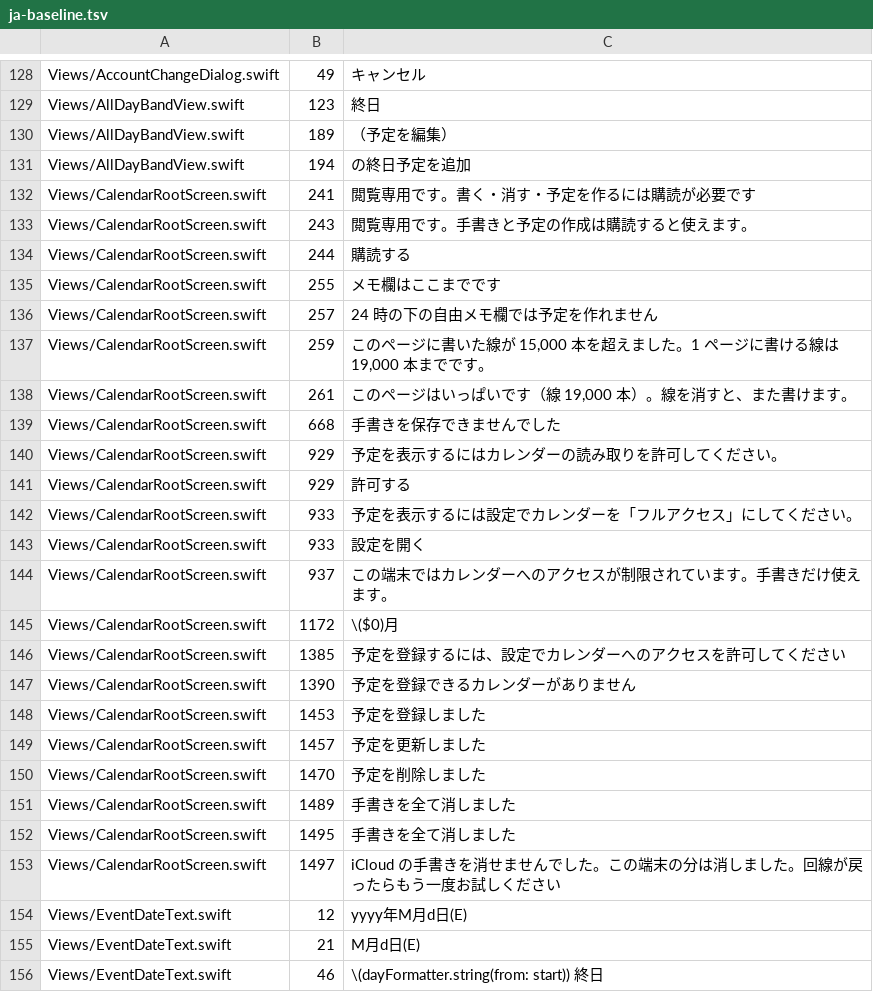
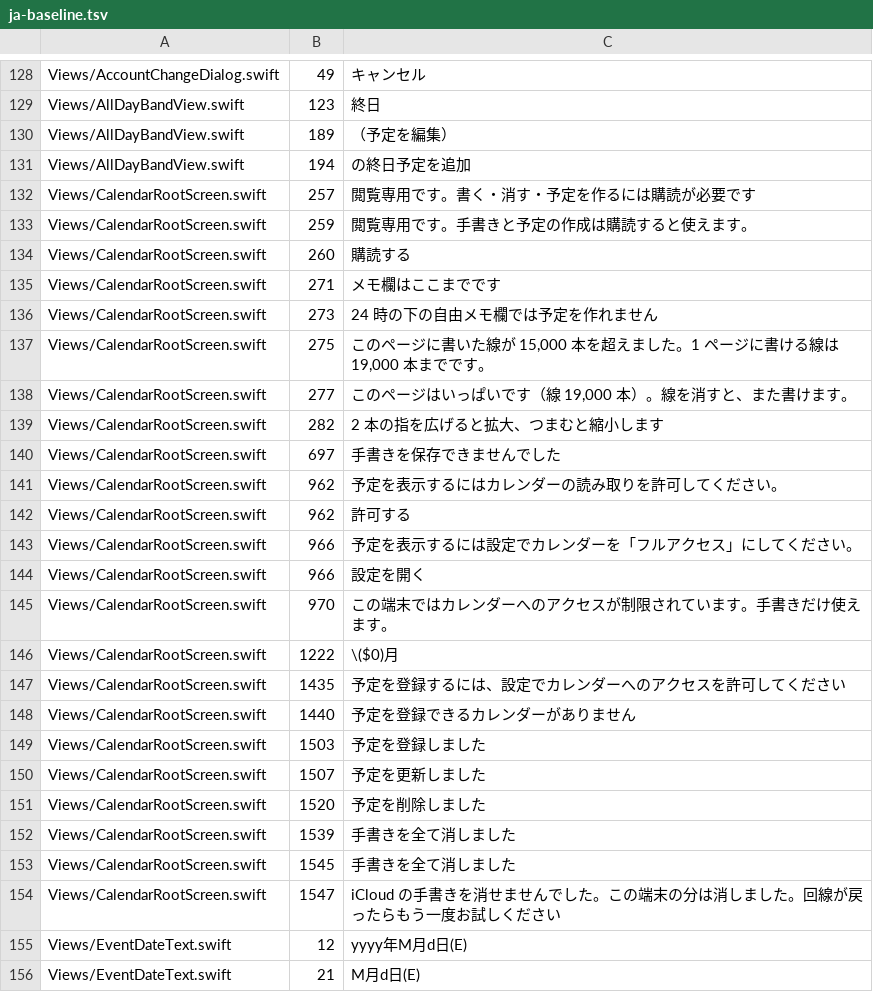
Before and after one commit to syfan0-star/tegaki-calendar-ios, a TSV file: tools/l10n/ja-baseline.tsv, drawn as a sheet; only a part is shown, gaps mark what is left out; the shorter side is filled out with more unchanged rows; the diff covers the shown part only.

```diff
--- a/tools/l10n/ja-baseline.tsv
+++ b/tools/l10n/ja-baseline.tsv
@@ -131,24 +131,25 @@ Views/AllDayBandView.swift	189	（予定を編集）
 Views/AllDayBandView.swift	194	 の終日予定を追加
-Views/CalendarRootScreen.swift	241	閲覧専用です。書く・消す・予定を作るには購読が必要です
-Views/CalendarRootScreen.swift	243	閲覧専用です。手書きと予定の作成は購読すると使えます。
-Views/CalendarRootScreen.swift	244	購読する
-Views/CalendarRootScreen.swift	255	メモ欄はここまでです
-Views/CalendarRootScreen.swift	257	24 時の下の自由メモ欄では予定を作れません
-Views/CalendarRootScreen.swift	259	このページに書いた線が 15,000 本を超えました。1 ページに書ける線は 19,000 本までです。
-Views/CalendarRootScreen.swift	261	このページはいっぱいです（線 19,000 本）。線を消すと、また書けます。
-Views/CalendarRootScreen.swift	668	手書きを保存できませんでした
-Views/CalendarRootScreen.swift	929	予定を表示するにはカレンダーの読み取りを許可してください。
-Views/CalendarRootScreen.swift	929	許可する
-Views/CalendarRootScreen.swift	933	予定を表示するには設定でカレンダーを「フルアクセス」にしてください。
-Views/CalendarRootScreen.swift	933	設定を開く
-Views/CalendarRootScreen.swift	937	この端末ではカレンダーへのアクセスが制限されています。手書きだけ使えます。
-Views/CalendarRootScreen.swift	1172	\($0)月
-Views/CalendarRootScreen.swift	1385	予定を登録するには、設定でカレンダーへのアクセスを許可してください
-Views/CalendarRootScreen.swift	1390	予定を登録できるカレンダーがありません
-Views/CalendarRootScreen.swift	1453	予定を登録しました
-Views/CalendarRootScreen.swift	1457	予定を更新しました
-Views/CalendarRootScreen.swift	1470	予定を削除しました
-Views/CalendarRootScreen.swift	1489	手書きを全て消しました
-Views/CalendarRootScreen.swift	1495	手書きを全て消しました
-Views/CalendarRootScreen.swift	1497	iCloud の手書きを消せませんでした。この端末の分は消しました。回線が戻ったらもう一度お試しください
+Views/CalendarRootScreen.swift	257	閲覧専用です。書く・消す・予定を作るには購読が必要です
+Views/CalendarRootScreen.swift	259	閲覧専用です。手書きと予定の作成は購読すると使えます。
+Views/CalendarRootScreen.swift	260	購読する
+Views/CalendarRootScreen.swift	271	メモ欄はここまでです
+Views/CalendarRootScreen.swift	273	24 時の下の自由メモ欄では予定を作れません
+Views/CalendarRootScreen.swift	275	このページに書いた線が 15,000 本を超えました。1 ページに書ける線は 19,000 本までです。
+Views/CalendarRootScreen.swift	277	このページはいっぱいです（線 19,000 本）。線を消すと、また書けます。
+Views/CalendarRootScreen.swift	282	2 本の指を広げると拡大、つまむと縮小します
+Views/CalendarRootScreen.swift	697	手書きを保存できませんでした
+Views/CalendarRootScreen.swift	962	予定を表示するにはカレンダーの読み取りを許可してください。
+Views/CalendarRootScreen.swift	962	許可する
+Views/CalendarRootScreen.swift	966	予定を表示するには設定でカレンダーを「フルアクセス」にしてください。
+Views/CalendarRootScreen.swift	966	設定を開く
+Views/CalendarRootScreen.swift	970	この端末ではカレンダーへのアクセスが制限されています。手書きだけ使えます。
+Views/CalendarRootScreen.swift	1222	\($0)月
+Views/CalendarRootScreen.swift	1435	予定を登録するには、設定でカレンダーへのアクセスを許可してください
+Views/CalendarRootScreen.swift	1440	予定を登録できるカレンダーがありません
+Views/CalendarRootScreen.swift	1503	予定を登録しました
+Views/CalendarRootScreen.swift	1507	予定を更新しました
+Views/CalendarRootScreen.swift	1520	予定を削除しました
+Views/CalendarRootScreen.swift	1539	手書きを全て消しました
+Views/CalendarRootScreen.swift	1545	手書きを全て消しました
+Views/CalendarRootScreen.swift	1547	iCloud の手書きを消せませんでした。この端末の分は消しました。回線が戻ったらもう一度お試しください
 Views/EventDateText.swift	12	yyyy年M月d日(E)
```
Also changed, not shown: 52 edited cells elsewhere in this file, 6 other files.
